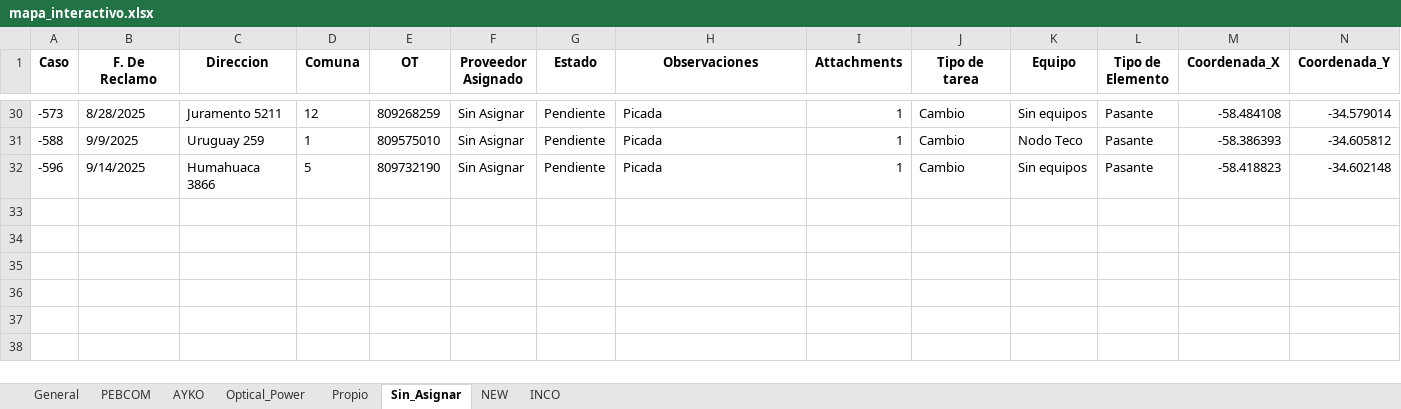
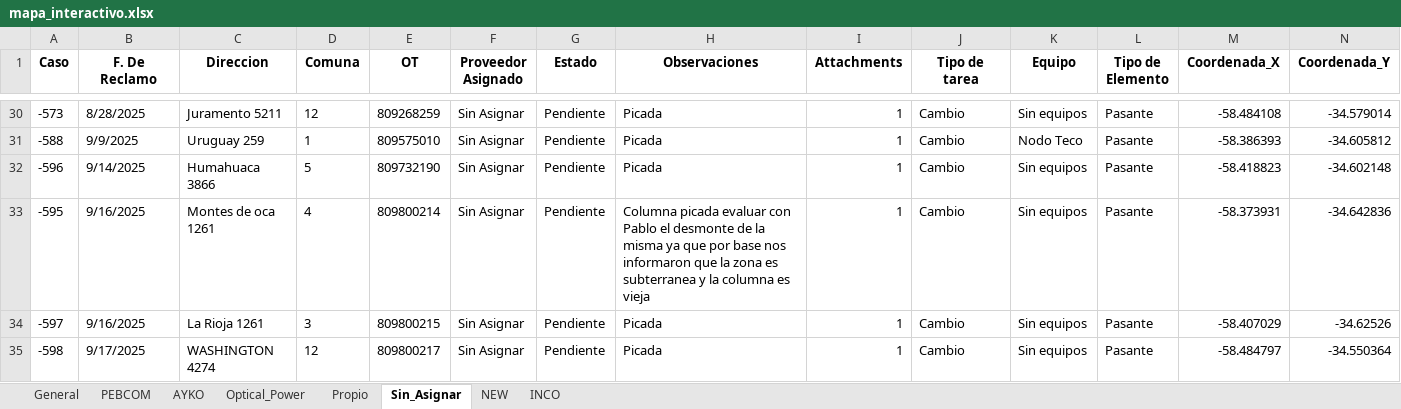
Before and after one commit to gestiondereclamosteco/pendientes_mantenimiento, an Excel workbook: mapa_interactivo.xlsx, sheet Sin_Asignar, drawn as a sheet; only a part is shown, gaps mark what is left out; values as stored, in another font and other column widths than the file's, no borders; rows hold the shown columns only; the diff names each change by its address in the sheet, - before the commit and + after, or states it on an @@ line.

```diff
--- a/mapa_interactivo.xlsx (sheet Sin_Asignar)
+++ b/mapa_interactivo.xlsx (sheet Sin_Asignar)
+row 33: -595 | 9/16/2025 | Montes de oca 1261 | 4 | 809800214 | Sin Asignar | Pendiente | Columna picada evaluar con Pablo el desmonte de la misma ya que por base nos informaron que la zona es subterranea y la columna es vieja | 1 | Cambio | Sin equipos | Pasante | -58.373931 | -34.642836
+row 34: -597 | 9/16/2025 | La Rioja 1261 | 3 | 809800215 | Sin Asignar | Pendiente | Picada | 1 | Cambio | Sin equipos | Pasante | -58.407029 | -34.62526
+row 35: -598 | 9/17/2025 | WASHINGTON 4274 | 12 | 809800217 | Sin Asignar | Pendiente | Picada | 1 | Cambio | Sin equipos | Pasante | -58.484797 | -34.550364
```
Also changed, not shown: sheet General, sheet PEBCOM, sheet AYKO, sheet NEW, 1 other file.
